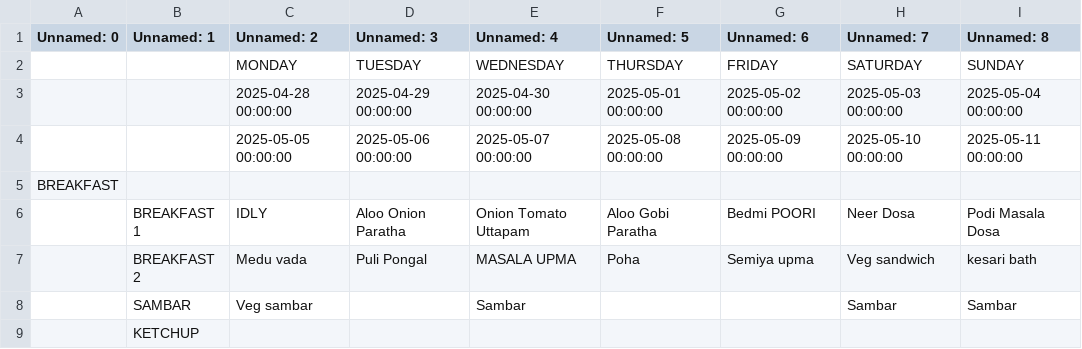
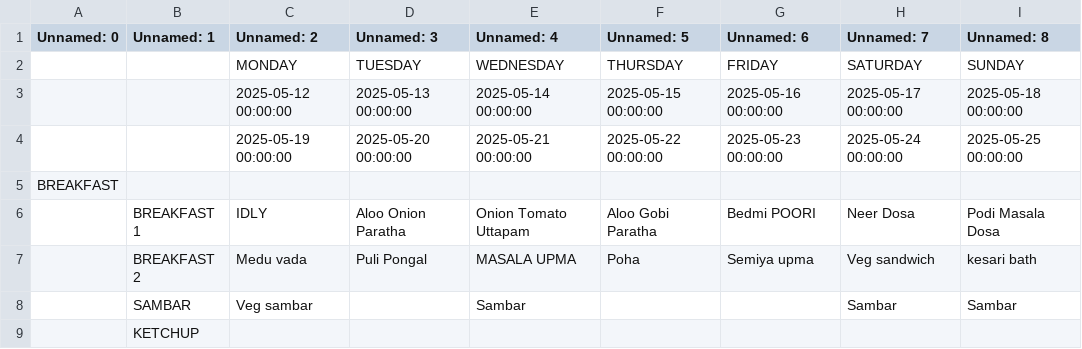
Before and after one commit to kphanipavan/IIITB_Menu, a CSV file: menu.csv, drawn as a sheet; only a part is shown.

Commit message:
update menu file

```diff
--- a/menu.csv
+++ b/menu.csv
@@ -2,4 +2,4 @@ Unnamed: 0,Unnamed: 1,Unnamed: 2,Unnamed: 3,Unnamed: 4,Unnamed: 5,Unnamed: 6,Unn
  , ,MONDAY,TUESDAY,WEDNESDAY,THURSDAY,FRIDAY,SATURDAY,SUNDAY
- , ,2025-04-28 00:00:00,2025-04-29 00:00:00,2025-04-30 00:00:00,2025-05-01 00:00:00,2025-05-02 00:00:00,2025-05-03 00:00:00,2025-05-04 00:00:00
- , ,2025-05-05 00:00:00,2025-05-06 00:00:00,2025-05-07 00:00:00,2025-05-08 00:00:00,2025-05-09 00:00:00,2025-05-10 00:00:00,2025-05-11 00:00:00
+ , ,2025-05-12 00:00:00,2025-05-13 00:00:00,2025-05-14 00:00:00,2025-05-15 00:00:00,2025-05-16 00:00:00,2025-05-17 00:00:00,2025-05-18 00:00:00
+ , ,2025-05-19 00:00:00,2025-05-20 00:00:00,2025-05-21 00:00:00,2025-05-22 00:00:00,2025-05-23 00:00:00,2025-05-24 00:00:00,2025-05-25 00:00:00
 BREAKFAST, , , , , , , , 
```
Also changed, not shown: 2 other files.
